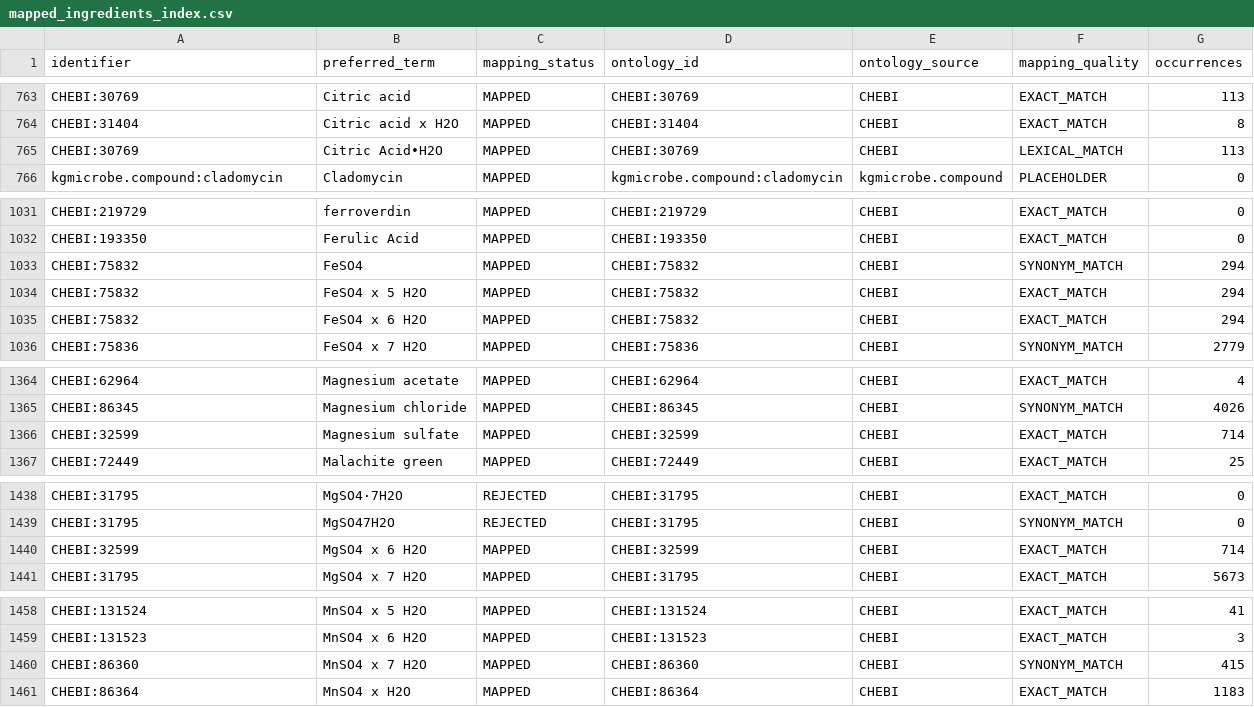
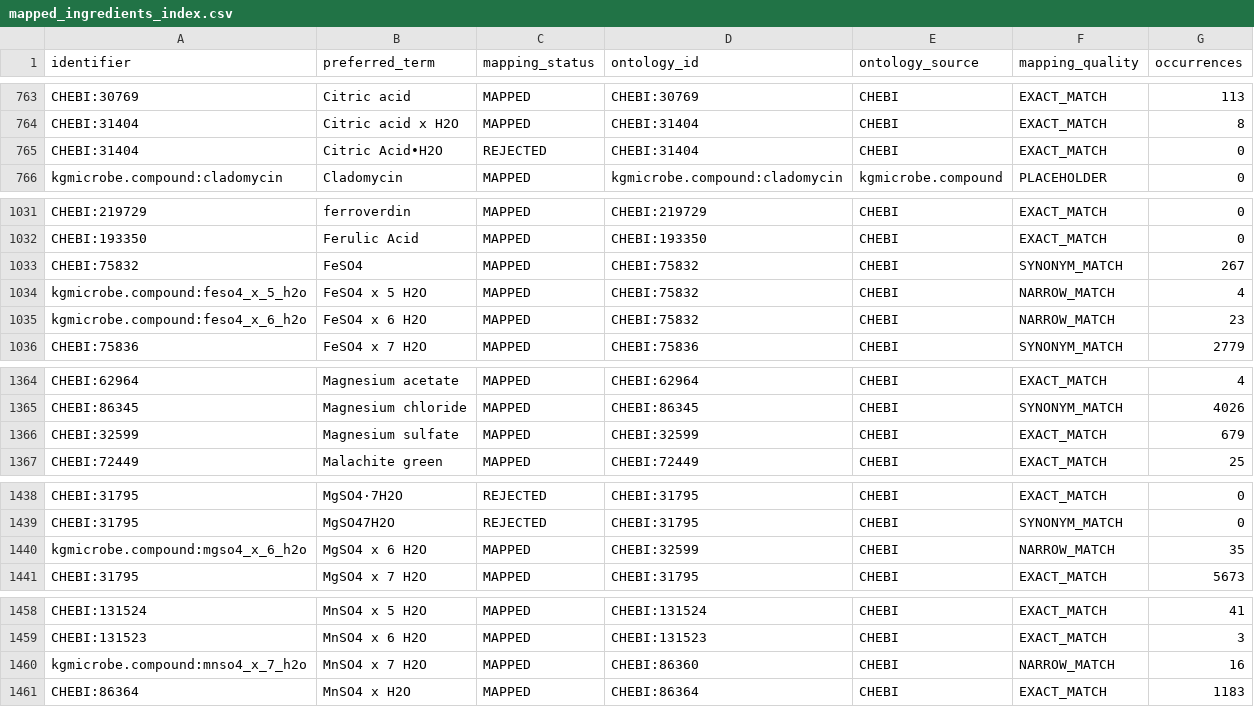
Before and after one commit to CultureBotAI/MediaIngredientMech, a CSV file: data/curated/mapped_ingredients_index.csv, drawn as a sheet; only a part is shown, gaps mark what is left out; the diff covers the shown part only.

Commit message:
Clear hydrate exact matches from anhydrous parents (#652)

```diff
--- a/data/curated/mapped_ingredients_index.csv
+++ b/data/curated/mapped_ingredients_index.csv
@@ -764,3 +764,3 @@ CHEBI:30769,Citric acid,MAPPED,CHEBI:30769,CHEBI,EXACT_MATCH,113
 CHEBI:31404,Citric acid x H2O,MAPPED,CHEBI:31404,CHEBI,EXACT_MATCH,8
-CHEBI:30769,Citric Acid•H2O,MAPPED,CHEBI:30769,CHEBI,LEXICAL_MATCH,113
+CHEBI:31404,Citric Acid•H2O,REJECTED,CHEBI:31404,CHEBI,EXACT_MATCH,0
 kgmicrobe.compound:cladomycin,Cladomycin,MAPPED,kgmicrobe.compound:cladomycin,kgmicrobe.compound,PLACEHOLDER,0
@@ -1032,5 +1032,5 @@ CHEBI:219729,ferroverdin,MAPPED,CHEBI:219729,CHEBI,EXACT_MATCH,0
 CHEBI:193350,Ferulic Acid,MAPPED,CHEBI:193350,CHEBI,EXACT_MATCH,0
-CHEBI:75832,FeSO4,MAPPED,CHEBI:75832,CHEBI,SYNONYM_MATCH,294
-CHEBI:75832,FeSO4 x 5 H2O,MAPPED,CHEBI:75832,CHEBI,EXACT_MATCH,294
-CHEBI:75832,FeSO4 x 6 H2O,MAPPED,CHEBI:75832,CHEBI,EXACT_MATCH,294
+CHEBI:75832,FeSO4,MAPPED,CHEBI:75832,CHEBI,SYNONYM_MATCH,267
+kgmicrobe.compound:feso4_x_5_h2o,FeSO4 x 5 H2O,MAPPED,CHEBI:75832,CHEBI,NARROW_MATCH,4
+kgmicrobe.compound:feso4_x_6_h2o,FeSO4 x 6 H2O,MAPPED,CHEBI:75832,CHEBI,NARROW_MATCH,23
 CHEBI:75836,FeSO4 x 7 H2O,MAPPED,CHEBI:75836,CHEBI,SYNONYM_MATCH,2779
@@ -1365,3 +1365,3 @@ CHEBI:62964,Magnesium acetate,MAPPED,CHEBI:62964,CHEBI,EXACT_MATCH,4
 CHEBI:86345,Magnesium chloride,MAPPED,CHEBI:86345,CHEBI,SYNONYM_MATCH,4026
-CHEBI:32599,Magnesium sulfate,MAPPED,CHEBI:32599,CHEBI,EXACT_MATCH,714
+CHEBI:32599,Magnesium sulfate,MAPPED,CHEBI:32599,CHEBI,EXACT_MATCH,679
 CHEBI:72449,Malachite green,MAPPED,CHEBI:72449,CHEBI,EXACT_MATCH,25
@@ -1439,3 +1439,3 @@ CHEBI:31795,MgSO4·7H2O,REJECTED,CHEBI:31795,CHEBI,EXACT_MATCH,0
 CHEBI:31795,MgSO47H2O,REJECTED,CHEBI:31795,CHEBI,SYNONYM_MATCH,0
-CHEBI:32599,MgSO4 x 6 H2O,MAPPED,CHEBI:32599,CHEBI,EXACT_MATCH,714
+kgmicrobe.compound:mgso4_x_6_h2o,MgSO4 x 6 H2O,MAPPED,CHEBI:32599,CHEBI,NARROW_MATCH,35
 CHEBI:31795,MgSO4 x 7 H2O,MAPPED,CHEBI:31795,CHEBI,EXACT_MATCH,5673
@@ -1459,3 +1459,3 @@ CHEBI:131524,MnSO4 x 5 H2O,MAPPED,CHEBI:131524,CHEBI,EXACT_MATCH,41
 CHEBI:131523,MnSO4 x 6 H2O,MAPPED,CHEBI:131523,CHEBI,EXACT_MATCH,3
-CHEBI:86360,MnSO4 x 7 H2O,MAPPED,CHEBI:86360,CHEBI,SYNONYM_MATCH,415
+kgmicrobe.compound:mnso4_x_7_h2o,MnSO4 x 7 H2O,MAPPED,CHEBI:86360,CHEBI,NARROW_MATCH,16
 CHEBI:86364,MnSO4 x H2O,MAPPED,CHEBI:86364,CHEBI,EXACT_MATCH,1183
```
Also changed, not shown: 1 edited cell elsewhere in this file, 34 other files.
